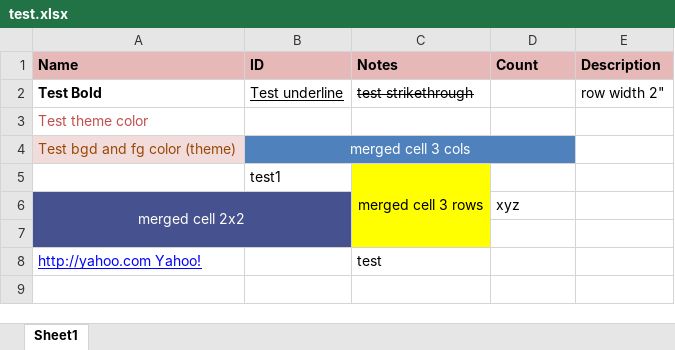
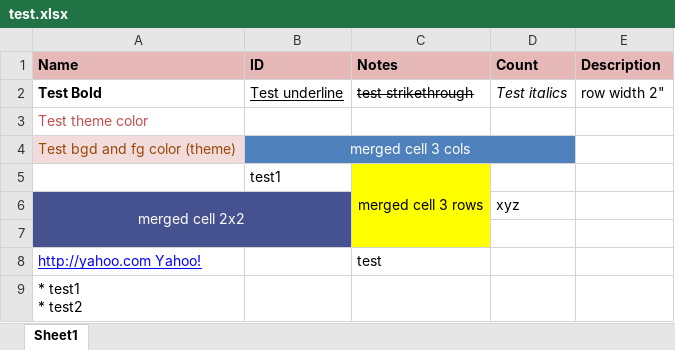
Before and after one commit to venkman69/ExcelToWiki, an Excel workbook: ExcelToWiki/example/test.xlsx, sheet Sheet1, drawn as a sheet; values as stored, in another font and other column widths than the file's, no borders; ↵ is a line break in a cell; the diff names each change by its address in the sheet, - before the commit and + after, or states it on an @@ line.

Commit message:
added multiline element in excel file test bugfixed several mistakes in style processing

```diff
--- a/ExcelToWiki/example/test.xlsx (sheet Sheet1)
+++ b/ExcelToWiki/example/test.xlsx (sheet Sheet1)
-D2 (Count): (empty)
+D2 (Count): Test italics
+row 9: * test1 ↵ * test2
```
Also changed, not shown: 1 other file.
